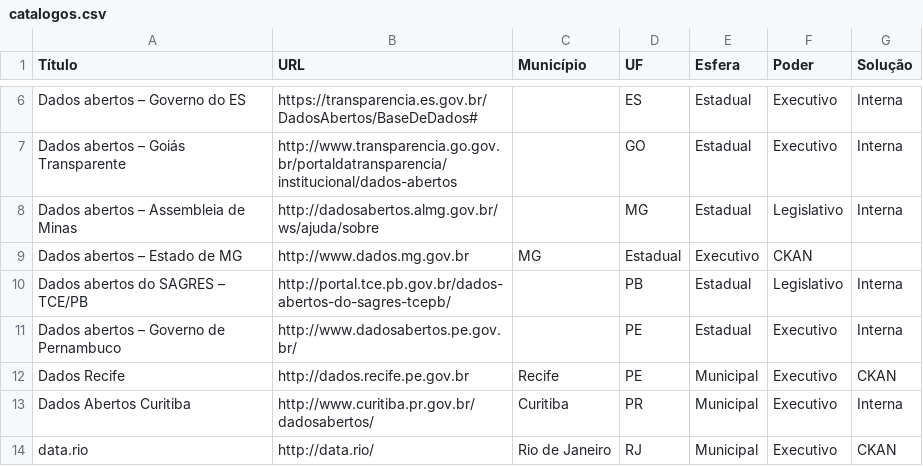
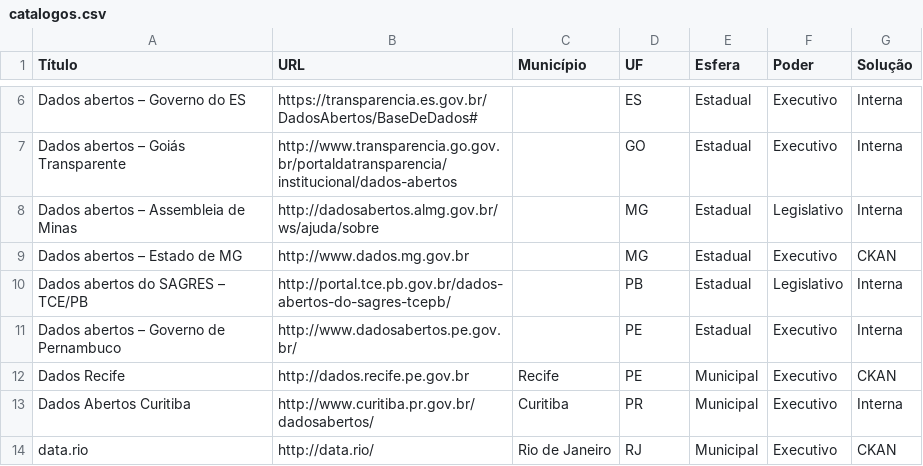
Before and after one commit to dadosgovbr/catalogos-dados-brasil, a CSV file: dados/catalogos.csv, drawn as a sheet; only a part is shown, gaps mark what is left out.

Commit message:
fix missing field / comma to pass validation

```diff
--- a/dados/catalogos.csv
+++ b/dados/catalogos.csv
@@ -8,3 +8,3 @@ Dados abertos – Goiás Transparente,http://www.transparencia.go.gov.br/portald
 Dados abertos – Assembleia de Minas,http://dadosabertos.almg.gov.br/ws/ajuda/sobre,,MG,Estadual,Legislativo,Interna
-Dados abertos – Estado de MG,http://www.dados.mg.gov.br,MG,Estadual,Executivo,CKAN
+Dados abertos – Estado de MG,http://www.dados.mg.gov.br,,MG,Estadual,Executivo,CKAN
 Dados abertos do SAGRES – TCE/PB,http://portal.tce.pb.gov.br/dados-abertos-do-sagres-tcepb/,,PB,Estadual,Legislativo,Interna
```
